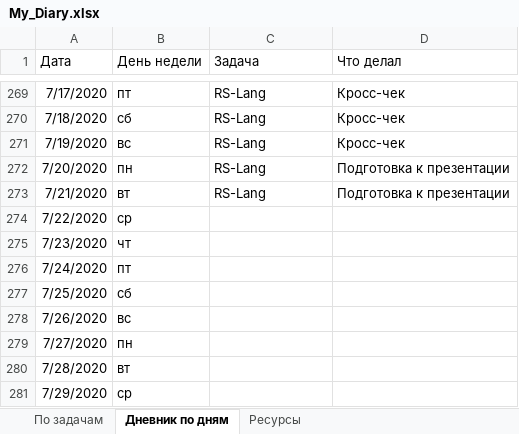
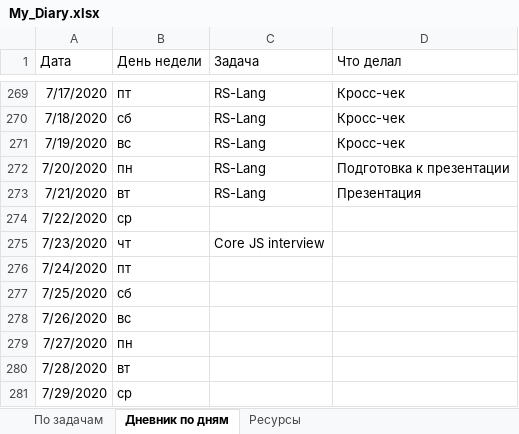
Before and after one commit to AndreiMedvedevSaratov/My_Learning_Diary, an Excel workbook: My_Diary.xlsx, sheet Дневник по дням, drawn as a sheet; only a part is shown, gaps mark what is left out; values as stored, in another font and other column widths than the file's, no borders; the diff names each change by its address in the sheet, - before the commit and + after, or states it on an @@ line.

```diff
--- a/My_Diary.xlsx (sheet Дневник по дням)
+++ b/My_Diary.xlsx (sheet Дневник по дням)
-D273 (Что делал): Подготовка к презентации
+D273 (Что делал): Презентация
-C275 (Задача): (empty)
+C275 (Задача): Core JS interview
```
Also changed, not shown: sheet По задачам.
